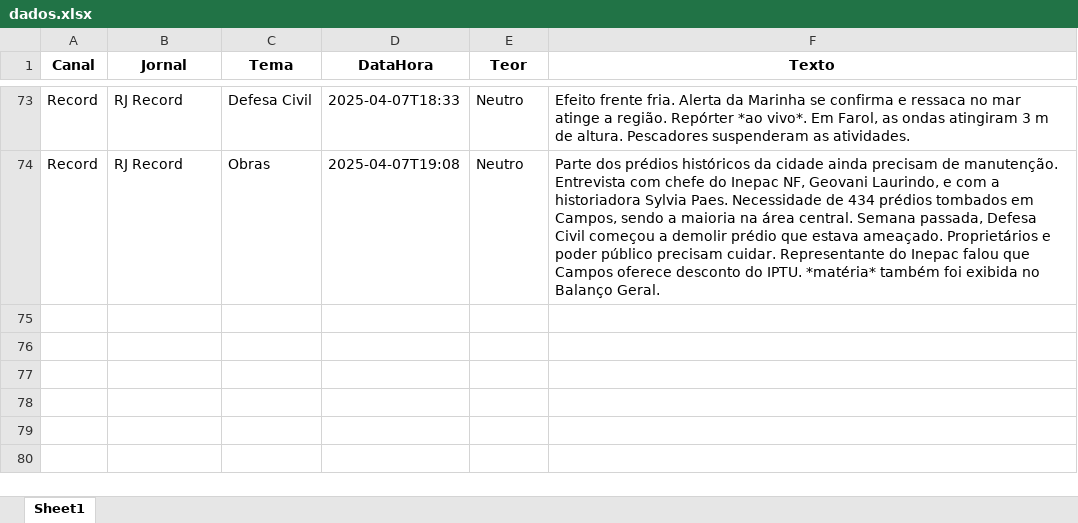
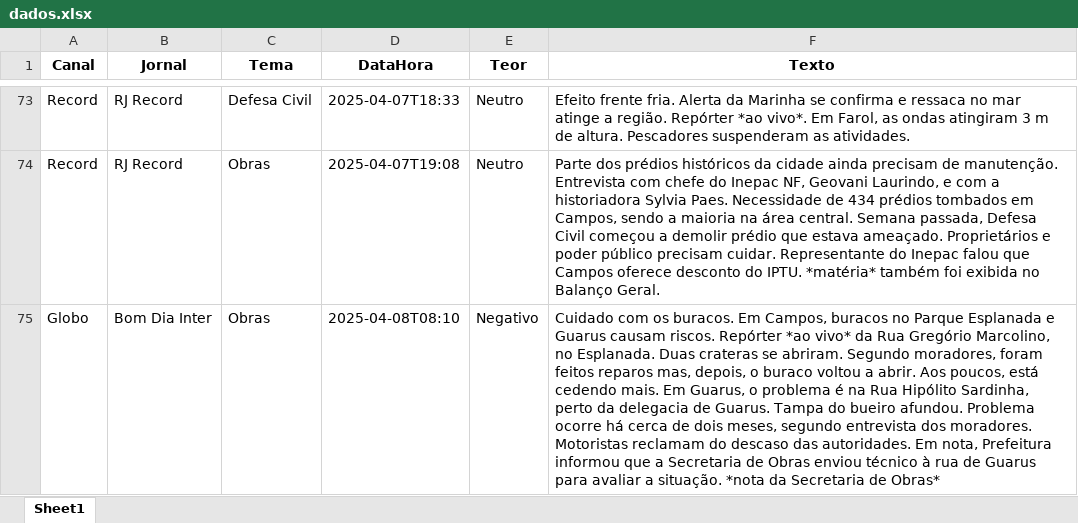
Before and after one commit to Marocosz/webdashtv, an Excel workbook: dados.xlsx, sheet Sheet1, drawn as a sheet; only a part is shown, gaps mark what is left out; values as stored, in another font and other column widths than the file's, no borders; the diff names each change by its address in the sheet, - before the commit and + after, or states it on an @@ line.

Commit message:
Atualização automática do arquivo Excel

```diff
--- a/dados.xlsx (sheet Sheet1)
+++ b/dados.xlsx (sheet Sheet1)
+row 75: Globo | Bom Dia Inter | Obras | 2025-04-08T08:10 | Negativo | Cuidado com os buracos. Em Campos, buracos no Parque Esplanada e Guarus causam riscos. Repórter *ao vivo* da Rua Gregório Marcolino, no Esplanada. Duas crateras se abriram. Segundo moradores, foram feitos reparos mas, depois, o buraco voltou a abrir. Aos poucos, está cedendo mais. Em Guarus, o problema é na Rua Hipólito Sardinha, perto da delegacia de Guarus. Tampa do bueiro afundou. Problema ocorre há cerca de dois meses, segundo entrevista dos moradores. Motoristas reclamam do descaso das autoridades. Em nota, Prefeitura informou que a Secretaria de Obras enviou técnico à rua de Guarus para avaliar a situação. *nota da Secretaria de Obras*
```
